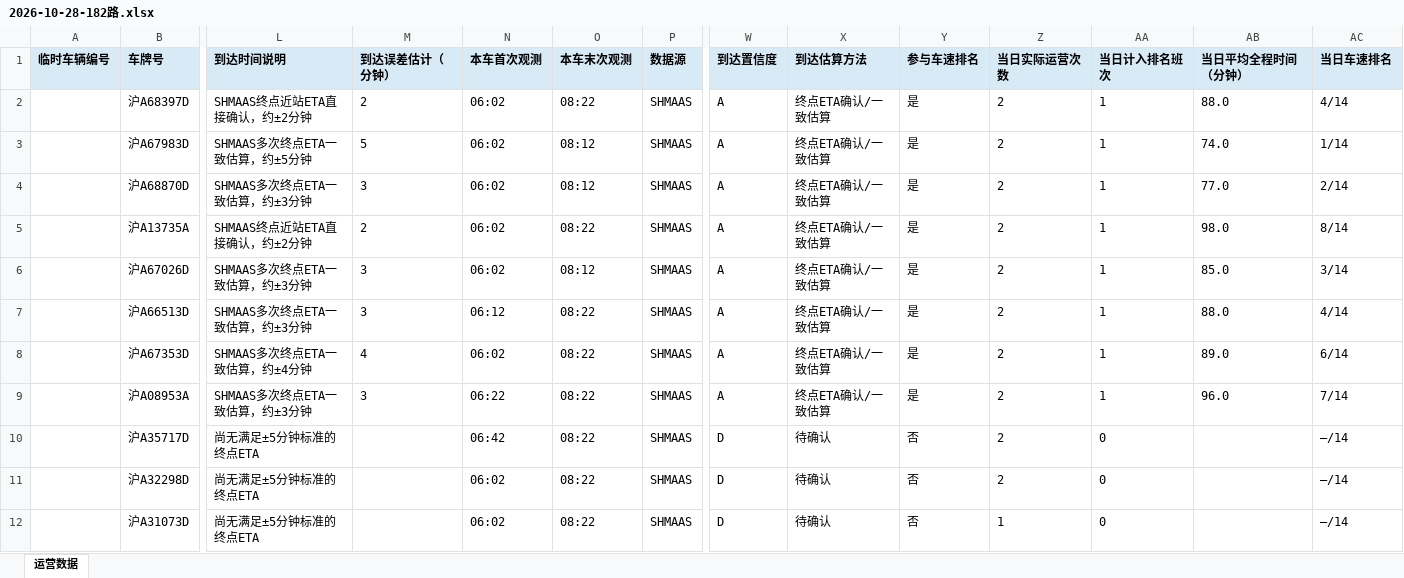
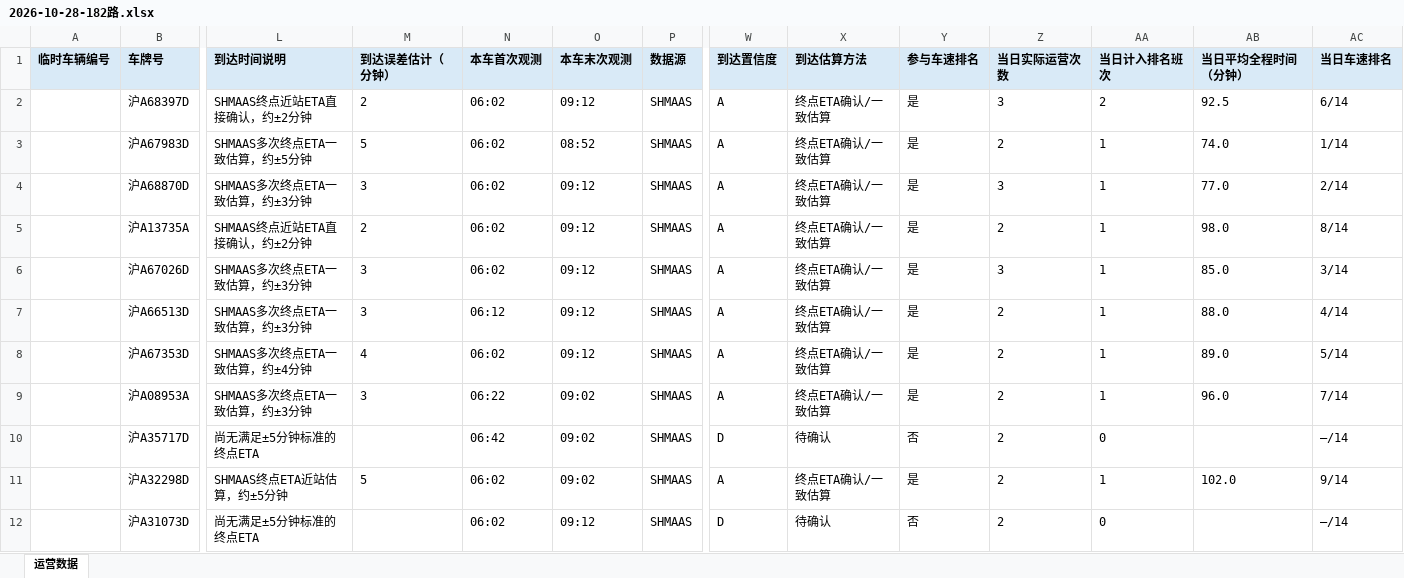
Before and after one commit to lilyQ-stack/shanghai-bus-operations, an Excel workbook: data/export/2026-10-28-182路.xlsx, sheet 运营数据, drawn as a sheet; only a part is shown, gaps mark what is left out; values as stored, in another font and other column widths than the file's, no borders; removed rows and columns are numbered as before the commit, all else as after; rows hold the shown columns only; the diff covers the shown part only; the diff names each change by its address in the sheet, - before the commit and + after, or states it on an @@ line.

```diff
--- a/data/export/2026-10-28-182路.xlsx (sheet 运营数据)
+++ b/data/export/2026-10-28-182路.xlsx (sheet 运营数据)
-O2 (本车末次观测): 08:22
+O2 (本车末次观测): 09:12
-Z2 (当日实际运营次数): 2
+Z2 (当日实际运营次数): 3
-AA2 (当日计入排名班次): 1
+AA2 (当日计入排名班次): 2
-AB2 (当日平均全程时间（分钟）): 88.0
+AB2 (当日平均全程时间（分钟）): 92.5
-AC2 (当日车速排名): 4/14
+AC2 (当日车速排名): 6/14
-O3 (本车末次观测): 08:12
+O3 (本车末次观测): 08:52
-O4 (本车末次观测): 08:12
+O4 (本车末次观测): 09:12
-Z4 (当日实际运营次数): 2
+Z4 (当日实际运营次数): 3
-O5 (本车末次观测): 08:22
+O5 (本车末次观测): 09:12
-O6 (本车末次观测): 08:12
+O6 (本车末次观测): 09:12
-Z6 (当日实际运营次数): 2
+Z6 (当日实际运营次数): 3
-O7:O8 (本车末次观测): 08:22
+O7:O8 (本车末次观测): 09:12
-AC8 (当日车速排名): 6/14
+AC8 (当日车速排名): 5/14
-O9:O10 (本车末次观测): 08:22
+O9:O10 (本车末次观测): 09:02
-row 11:  | 沪A32298D | 尚无满足±5分钟标准的终点ETA |  | 06:02 | 08:22 | SHMAAS | D | 待确认 | 否 | 2 | 0 |  | —/14
+row 11:  | 沪A32298D | SHMAAS终点ETA近站估算，约±5分钟 | 5 | 06:02 | 09:02 | SHMAAS | A | 终点ETA确认/一致估算 | 是 | 2 | 1 | 102.0 | 9/14
-O12 (本车末次观测): 08:22
+O12 (本车末次观测): 09:12
-Z12 (当日实际运营次数): 1
+Z12 (当日实际运营次数): 2
```
Also changed, not shown: 7 added rows, 1 removed row and 20 edited cells elsewhere in this sheet, data/export/2026-10-28-operations.xlsx, data/export/2026-10-28-浦东35路.xlsx, 6 other files.
